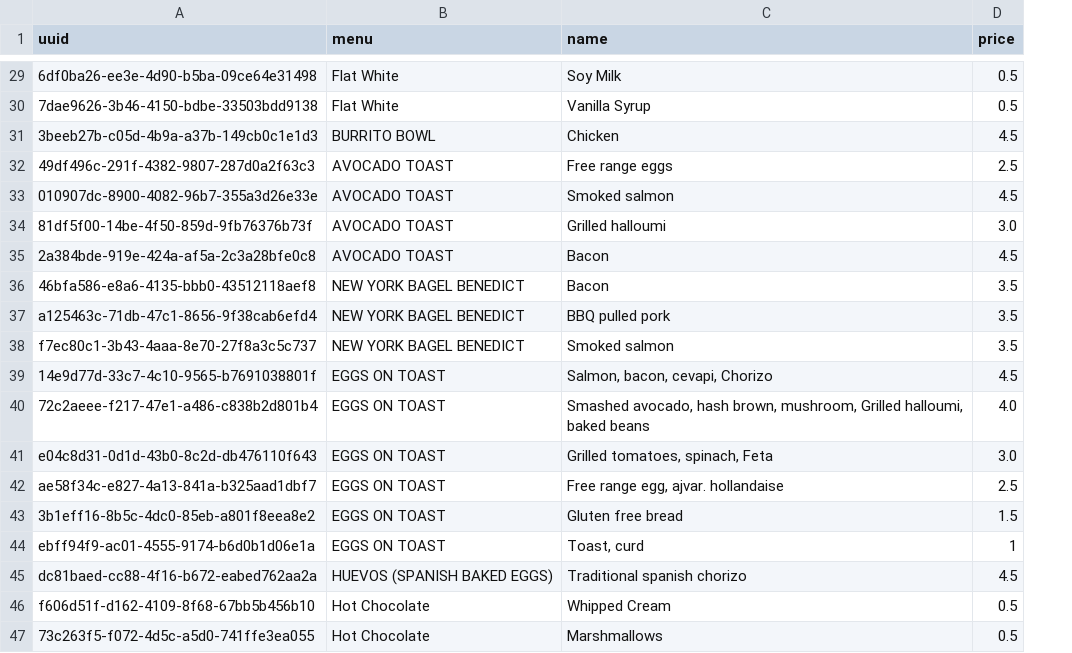
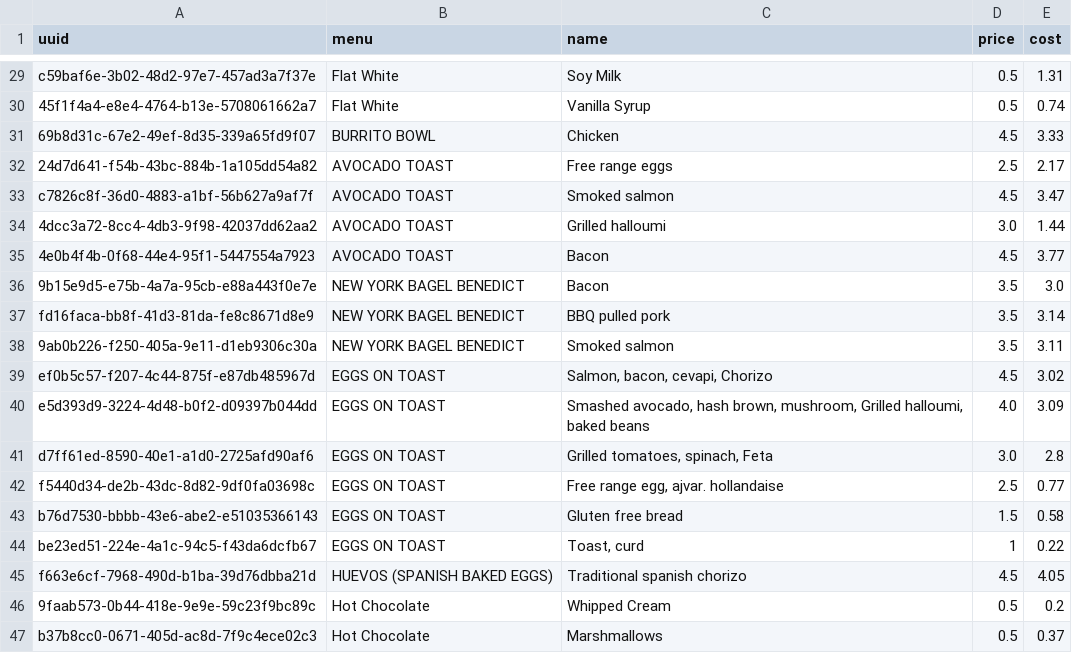
Before and after one commit to BlackBoxBanner/KMUTT-x-FIT_intern, a CSV file: data/add-on.csv, drawn as a sheet; only a part is shown, gaps mark what is left out; the diff covers the shown part only; the diff names each change by its address in the sheet, - before the commit and + after, or states it on an @@ line.

```diff
--- a/data/add-on.csv
+++ b/data/add-on.csv
+column E (cost), rows 29-47: 1.31 | 0.74 | 3.33 | 2.17 | 3.47 | 1.44 | 3.77 | 3.0 | 3.14 | 3.11 | 3.02 | 3.09 | 2.8 | 0.77 | 0.58 | 0.22 | 4.05 | 0.2 | 0.37
-A29 (uuid): 6df0ba26-ee3e-4d90-b5ba-09ce64e31498
+A29 (uuid): c59baf6e-3b02-48d2-97e7-457ad3a7f37e
-A30 (uuid): 7dae9626-3b46-4150-bdbe-33503bdd9138
+A30 (uuid): 45f1f4a4-e8e4-4764-b13e-5708061662a7
-A31 (uuid): 3beeb27b-c05d-4b9a-a37b-149cb0c1e1d3
+A31 (uuid): 69b8d31c-67e2-49ef-8d35-339a65fd9f07
-A32 (uuid): 49df496c-291f-4382-9807-287d0a2f63c3
+A32 (uuid): 24d7d641-f54b-43bc-884b-1a105dd54a82
-A33 (uuid): 010907dc-8900-4082-96b7-355a3d26e33e
+A33 (uuid): c7826c8f-36d0-4883-a1bf-56b627a9af7f
-A34 (uuid): 81df5f00-14be-4f50-859d-9fb76376b73f
+A34 (uuid): 4dcc3a72-8cc4-4db3-9f98-42037dd62aa2
-A35 (uuid): 2a384bde-919e-424a-af5a-2c3a28bfe0c8
+A35 (uuid): 4e0b4f4b-0f68-44e4-95f1-5447554a7923
-A36 (uuid): 46bfa586-e8a6-4135-bbb0-43512118aef8
+A36 (uuid): 9b15e9d5-e75b-4a7a-95cb-e88a443f0e7e
-A37 (uuid): a125463c-71db-47c1-8656-9f38cab6efd4
+A37 (uuid): fd16faca-bb8f-41d3-81da-fe8c8671d8e9
-A38 (uuid): f7ec80c1-3b43-4aaa-8e70-27f8a3c5c737
+A38 (uuid): 9ab0b226-f250-405a-9e11-d1eb9306c30a
-A39 (uuid): 14e9d77d-33c7-4c10-9565-b7691038801f
+A39 (uuid): ef0b5c57-f207-4c44-875f-e87db485967d
-A40 (uuid): 72c2aeee-f217-47e1-a486-c838b2d801b4
+A40 (uuid): e5d393d9-3224-4d48-b0f2-d09397b044dd
-A41 (uuid): e04c8d31-0d1d-43b0-8c2d-db476110f643
+A41 (uuid): d7ff61ed-8590-40e1-a1d0-2725afd90af6
-A42 (uuid): ae58f34c-e827-4a13-841a-b325aad1dbf7
+A42 (uuid): f5440d34-de2b-43dc-8d82-9df0fa03698c
-A43 (uuid): 3b1eff16-8b5c-4dc0-85eb-a801f8eea8e2
+A43 (uuid): b76d7530-bbbb-43e6-abe2-e51035366143
-A44 (uuid): ebff94f9-ac01-4555-9174-b6d0b1d06e1a
+A44 (uuid): be23ed51-224e-4a1c-94c5-f43da6dcfb67
-A45 (uuid): dc81baed-cc88-4f16-b672-eabed762aa2a
+A45 (uuid): f663e6cf-7968-490d-b1ba-39d76dbba21d
-A46 (uuid): f606d51f-d162-4109-8f68-67bb5b456b10
+A46 (uuid): 9faab573-0b44-418e-9e9e-59c23f9bc89c
-A47 (uuid): 73c263f5-f072-4d5c-a5d0-741ffe3ea055
+A47 (uuid): b37b8cc0-0671-405d-ac8d-7f9c4ece02c3
```
Also changed, not shown: 27 edited cells elsewhere in this file, data/menus.csv, 3 other files.
